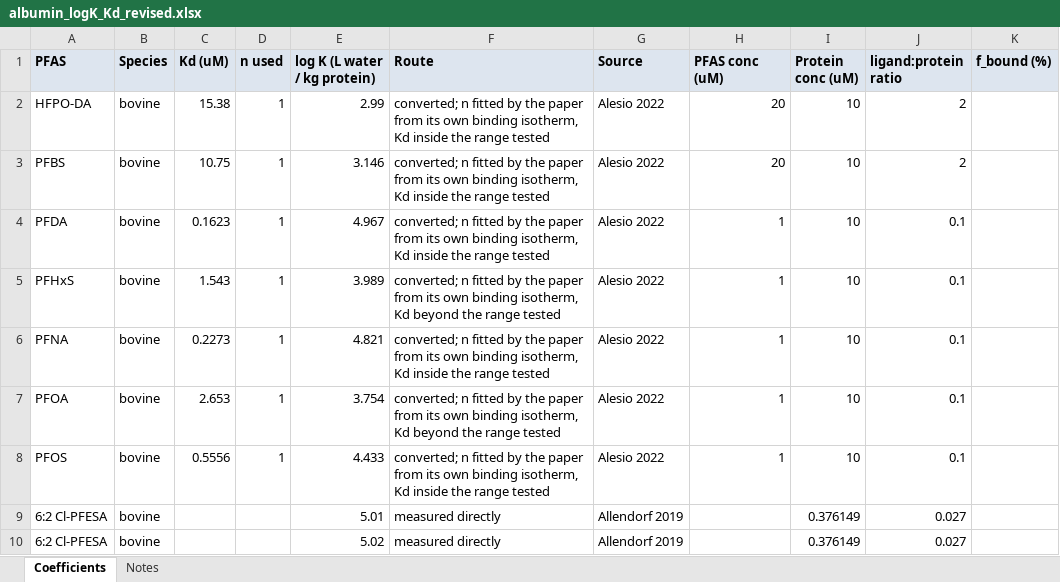
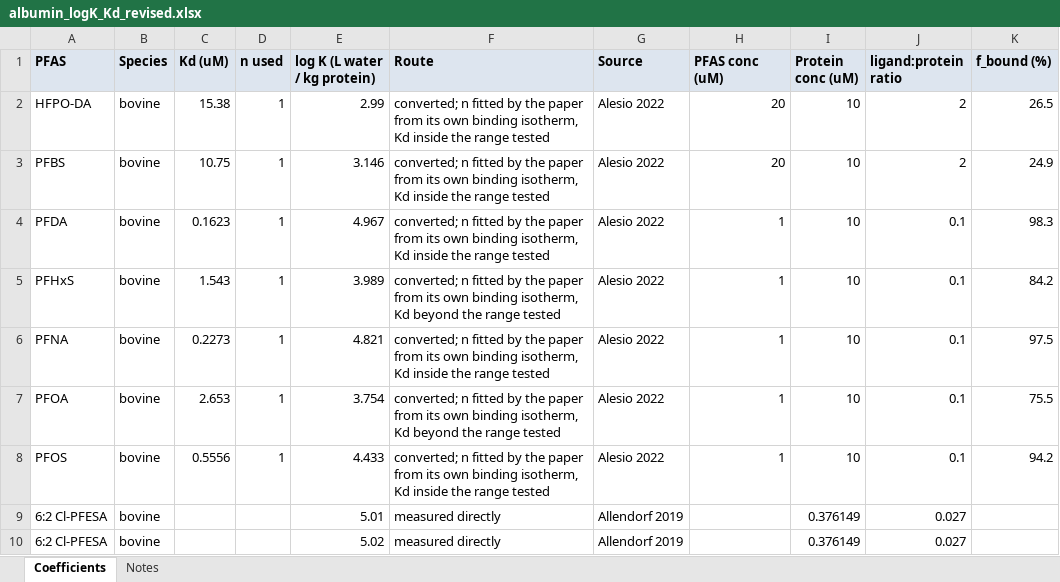
Before and after one commit to sdey17/pfas_tk, an Excel workbook: tk_review/albumin_logK_Kd_revised.xlsx, sheet Coefficients, drawn as a sheet; only a part is shown; values as stored, in another font and other column widths than the file's, no borders; the diff names each change by its address in the sheet, - before the commit and + after, or states it on an @@ line.

```diff
--- a/tk_review/albumin_logK_Kd_revised.xlsx (sheet Coefficients)
+++ b/tk_review/albumin_logK_Kd_revised.xlsx (sheet Coefficients)
-K2 (f_bound (%)): (empty)
+K2 (f_bound (%)): 26.5
-K3 (f_bound (%)): (empty)
+K3 (f_bound (%)): 24.9
-K4 (f_bound (%)): (empty)
+K4 (f_bound (%)): 98.3
-K5 (f_bound (%)): (empty)
+K5 (f_bound (%)): 84.2
-K6 (f_bound (%)): (empty)
+K6 (f_bound (%)): 97.5
-K7 (f_bound (%)): (empty)
+K7 (f_bound (%)): 75.5
-K8 (f_bound (%)): (empty)
+K8 (f_bound (%)): 94.2
```
Also changed, not shown: tk_review/db/albumin_logK_with_conc.xlsx, 3 other files.
